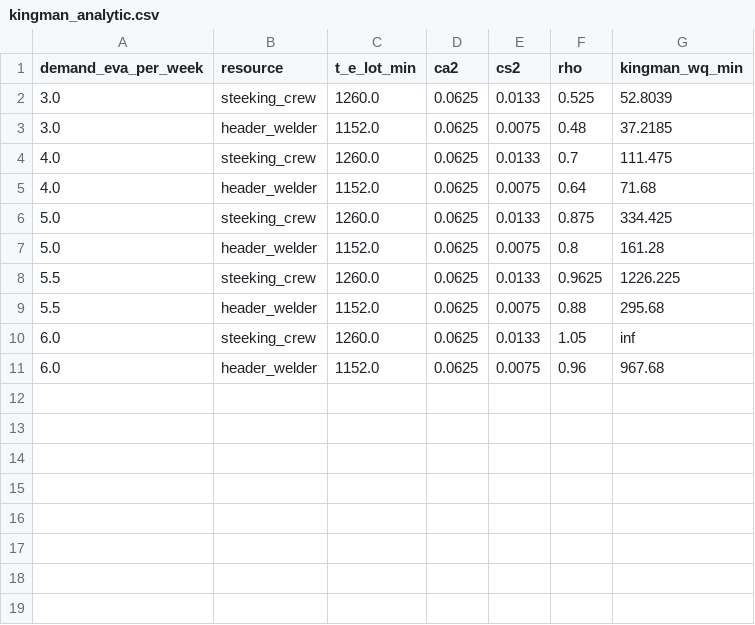
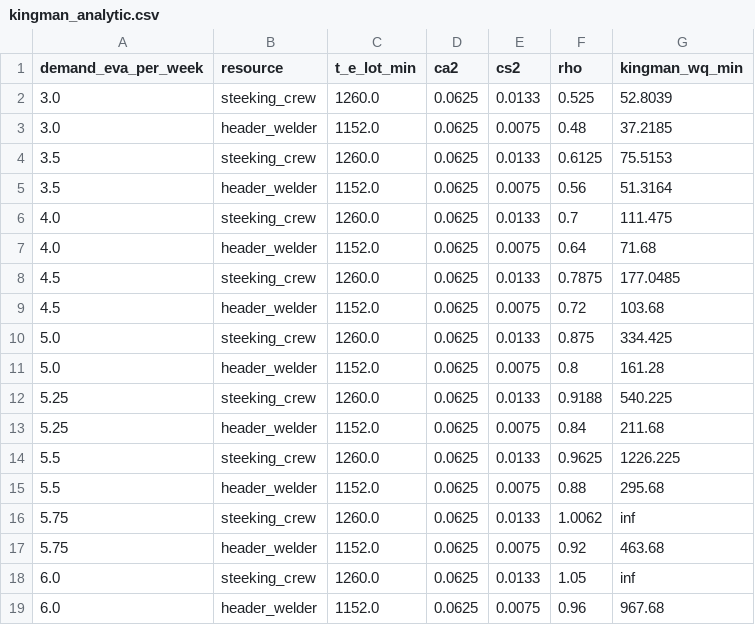
Before and after one commit to fadeelphillips29-cmd/facility-materials-handling-optimization, a CSV file: evaporator-line-des/results/kingman_analytic.csv, drawn as a sheet.

```diff
--- a/evaporator-line-des/results/kingman_analytic.csv
+++ b/evaporator-line-des/results/kingman_analytic.csv
@@ -3,8 +3,16 @@ demand_eva_per_week,resource,t_e_lot_min,ca2,cs2,rho,kingman_wq_min
 3.0,header_welder,1152.0,0.0625,0.0075,0.48,37.2185
+3.5,steeking_crew,1260.0,0.0625,0.0133,0.6125,75.5153
+3.5,header_welder,1152.0,0.0625,0.0075,0.56,51.3164
 4.0,steeking_crew,1260.0,0.0625,0.0133,0.7,111.475
 4.0,header_welder,1152.0,0.0625,0.0075,0.64,71.68
+4.5,steeking_crew,1260.0,0.0625,0.0133,0.7875,177.0485
+4.5,header_welder,1152.0,0.0625,0.0075,0.72,103.68
 5.0,steeking_crew,1260.0,0.0625,0.0133,0.875,334.425
 5.0,header_welder,1152.0,0.0625,0.0075,0.8,161.28
+5.25,steeking_crew,1260.0,0.0625,0.0133,0.9188,540.225
+5.25,header_welder,1152.0,0.0625,0.0075,0.84,211.68
 5.5,steeking_crew,1260.0,0.0625,0.0133,0.9625,1226.225
 5.5,header_welder,1152.0,0.0625,0.0075,0.88,295.68
+5.75,steeking_crew,1260.0,0.0625,0.0133,1.0062,inf
+5.75,header_welder,1152.0,0.0625,0.0075,0.92,463.68
 6.0,steeking_crew,1260.0,0.0625,0.0133,1.05,inf
```
Also changed, not shown: evaporator-line-des/results/baseline_replications.csv, evaporator-line-des/results/uncertainty_nested_replications.csv, 16 other files.
